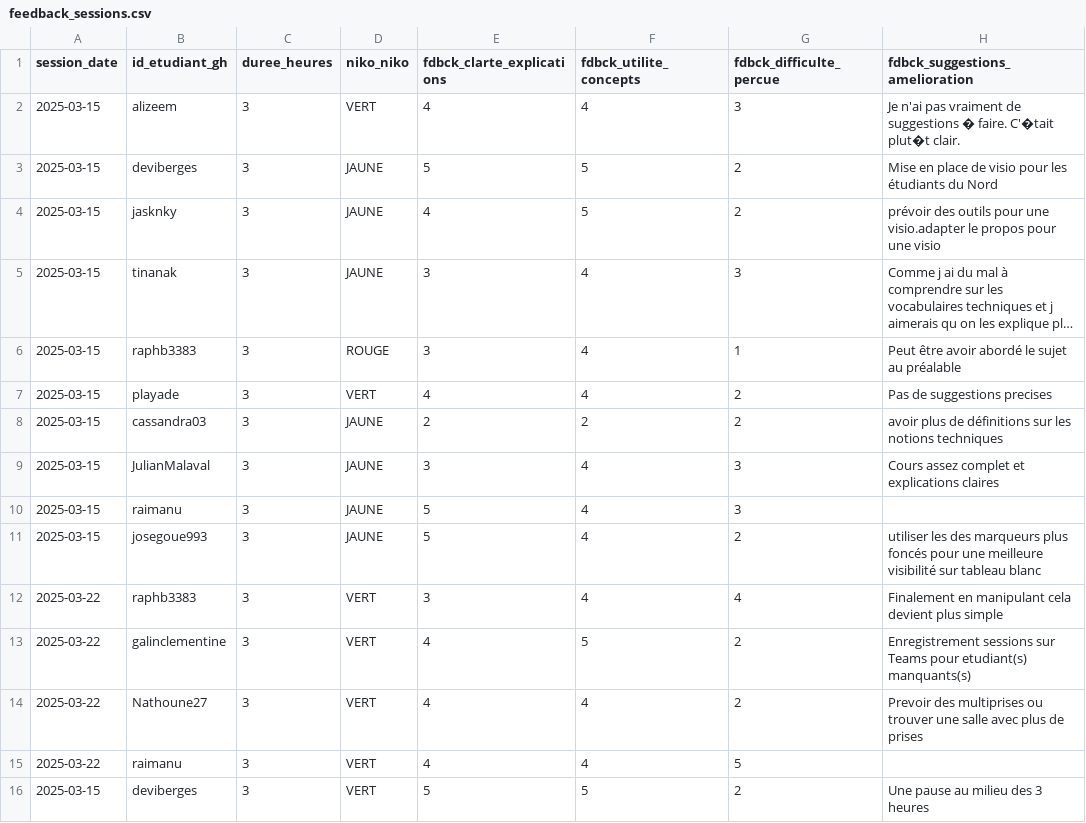
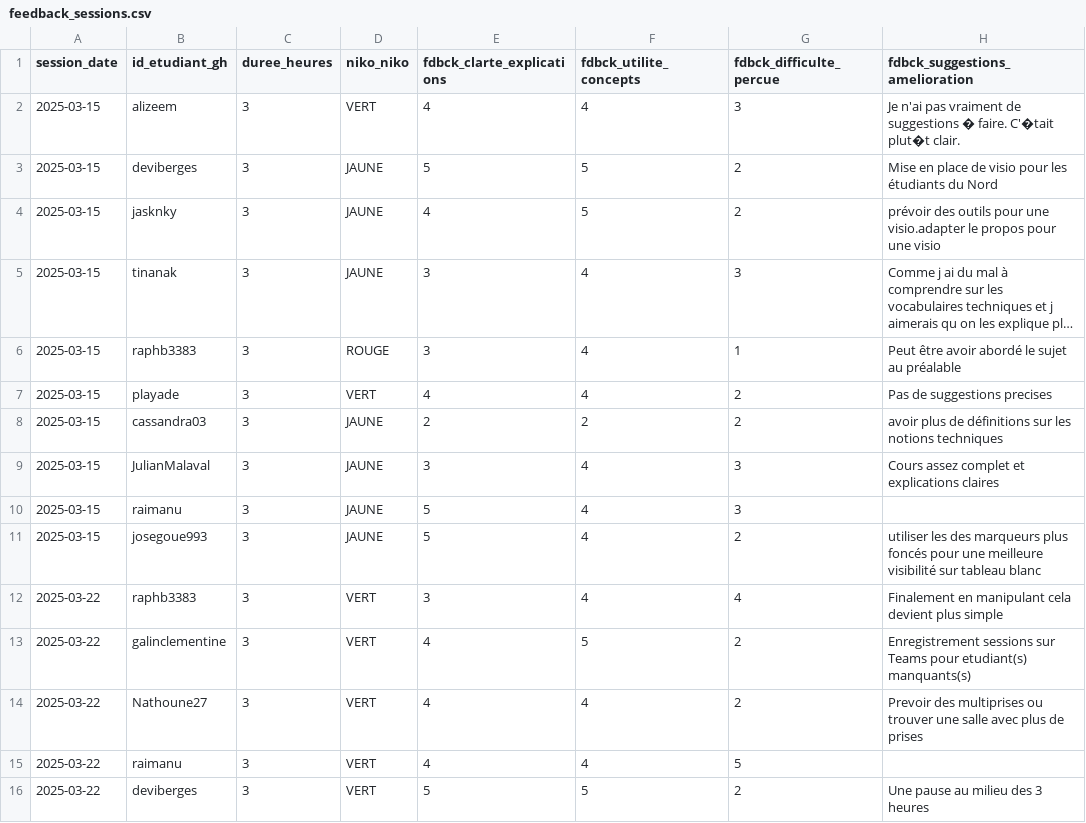
Before and after one commit to raphb3383/unc_iae_miage_interop_si_feedbacks, a CSV file: data/feedback_sessions.csv, drawn as a sheet; only a part is shown; long unchanged cells end in …; the diff names each change by its address in the sheet, - before the commit and + after, or states it on an @@ line.

Commit message:
Update feedback_sessions.csv

```diff
--- a/data/feedback_sessions.csv
+++ b/data/feedback_sessions.csv
-A16 (session_date): 2025-03-15
+A16 (session_date): 2025-03-22
```
